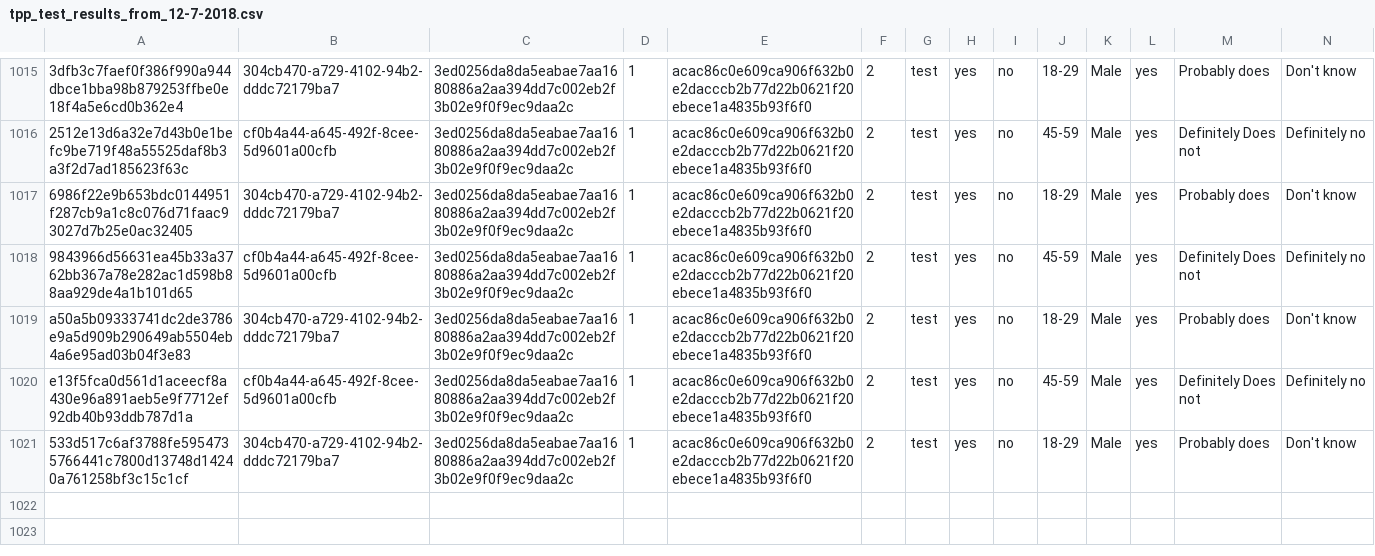
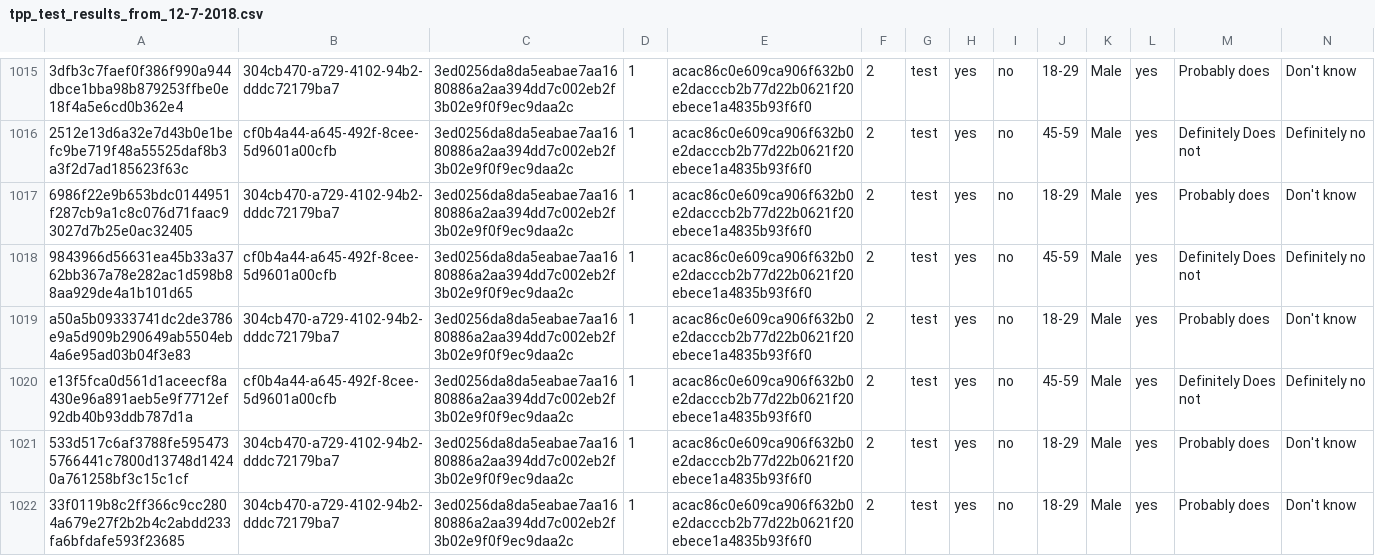
Before and after one commit to kekecsz/transparent-psi-results, a CSV file: tpp_test_results_from_12-7-2018.csv, drawn as a sheet; only a part is shown, gaps mark what is left out; rows hold the shown columns only; the diff names each change by its address in the sheet, - before the commit and + after, or states it on an @@ line.

Commit message:
data received

```diff
--- a/tpp_test_results_from_12-7-2018.csv
+++ b/tpp_test_results_from_12-7-2018.csv
+row 1022: 33f0119b8c2ff366c9cc2804a679e27f2b2b4c2abdd233fa6bfdafe593f23685 | 304cb470-a729-4102-94b2-dddc72179ba7 | 3ed0256da8da5eabae7aa1680886a2aa394dd7c002eb2f3b02e9f0f9ec9daa2c | 1 | acac86c0e609ca906f632b0e2dacccb2b77d22b0621f20ebece1a4835b93f6f0 | 2 | test | yes | no | 18-29 | Male | yes | Probably does | Don't know
```
